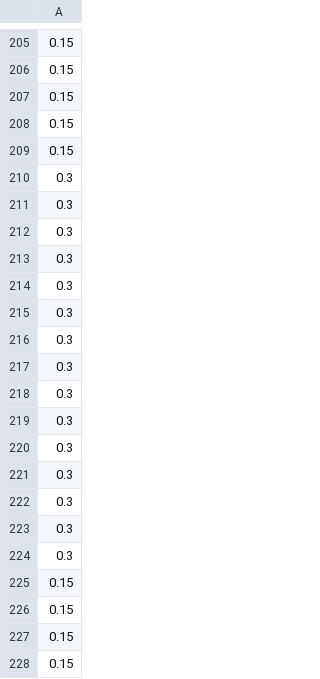
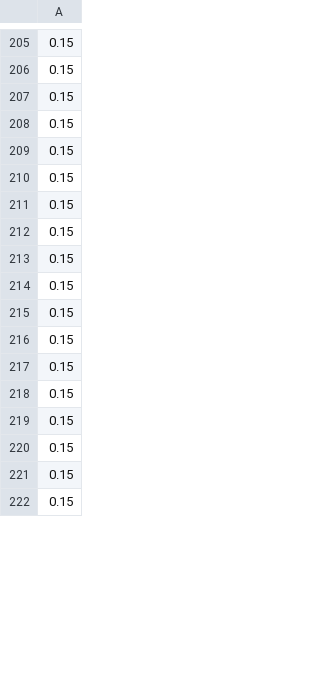
Before and after one commit to edneide/EpiModel_Dashboard_Malawi, a CSV file: inputs/masking/masking_compliance_new.csv, drawn as a sheet; only a part is shown, gaps mark what is left out; the shorter side is filled out with more unchanged rows; removed rows and columns are numbered as before the commit, all else as after; the diff covers the shown part only; the diff names each change by its address in the sheet, - before the commit and + after, or states it on an @@ line.

```diff
--- a/inputs/masking/masking_compliance_new.csv
+++ b/inputs/masking/masking_compliance_new.csv
-row 210: 0.3
-row 211: 0.3
-row 212: 0.3
-row 213: 0.3
-row 214: 0.3
-row 215: 0.3
-row 216: 0.3
-row 217: 0.3
-row 218: 0.3
-row 219: 0.3
-row 220: 0.3
-row 221: 0.3
-row 222: 0.3
-row 223: 0.3
-row 224: 0.3
```
Also changed, not shown: 15 added rows elsewhere in this file, inputs/reductionScenarios/current_new.csv, 1 other file.
